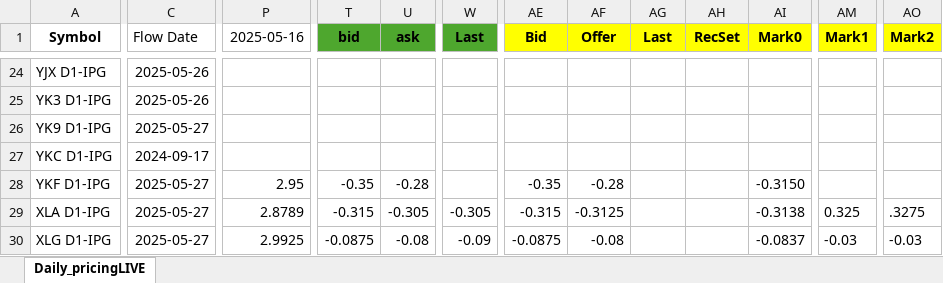
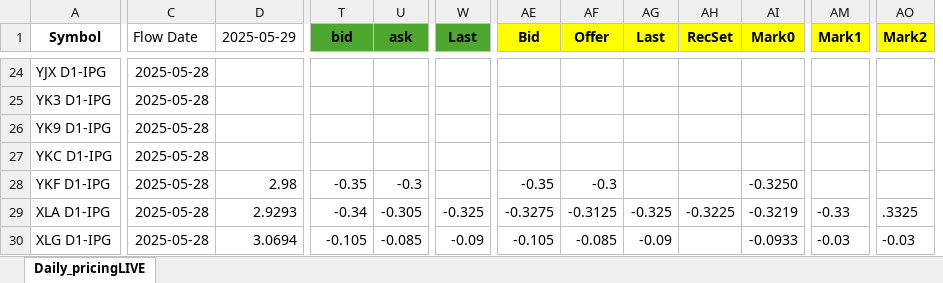
Before and after one commit to G-OMalley/GOSummer25, an Excel workbook: INFO/ICE_daily.xlsx, sheet Daily_pricingLIVE, drawn as a sheet; only a part is shown, gaps mark what is left out; values as stored, in another font and other column widths than the file's, no borders; removed rows and columns are numbered as before the commit, all else as after; the diff covers the shown part only; the diff names each change by its address in the sheet, - before the commit and + after, or states it on an @@ line.

```diff
--- a/INFO/ICE_daily.xlsx (sheet Daily_pricingLIVE)
+++ b/INFO/ICE_daily.xlsx (sheet Daily_pricingLIVE)
+column D (2025-05-29), rows 28-30: 2.98 | 2.9293 | 3.0694
-column P (2025-05-16), rows 28-30: 2.95 | 2.8789 | 2.9925
-C24:C25 (Flow Date): 2025-05-26
+C24:C25 (Flow Date): 2025-05-28
-C26 (Flow Date): 2025-05-27
+C26 (Flow Date): 2025-05-28
-C27 (Flow Date): 2024-09-17
+C27 (Flow Date): 2025-05-28
-C28:C30 (Flow Date): 2025-05-27
+C28:C30 (Flow Date): 2025-05-28
-U28 (ask): -0.28
+U28 (ask): -0.3
-AF28 (Offer): -0.28
+AF28 (Offer): -0.3
-AI28 (Mark0): -0.3150
+AI28 (Mark0): -0.3250
-T29 (bid): -0.315
+T29 (bid): -0.34
-W29 (Last): -0.305
+W29 (Last): -0.325
-AE29 (Bid): -0.315
+AE29 (Bid): -0.3275
-AG29 (Last): (empty)
+AG29 (Last): -0.325
-AH29 (RecSet): (empty)
+AH29 (RecSet): -0.3225
-AI29 (Mark0): -0.3138
+AI29 (Mark0): -0.3219
-AM29 (Mark1): 0.325
+AM29 (Mark1): -0.33
-AO29 (Mark2): .3275
+AO29 (Mark2): .3325
-T30 (bid): -0.0875
+T30 (bid): -0.105
-U30 (ask): -0.08
+U30 (ask): -0.085
-AE30 (Bid): -0.0875
+AE30 (Bid): -0.105
-AF30 (Offer): -0.08
+AF30 (Offer): -0.085
-AG30 (Last): (empty)
+AG30 (Last): -0.09
-AI30 (Mark0): -0.0837
+AI30 (Mark0): -0.0933
```
Also changed, not shown: 1403 edited cells and cell formats elsewhere in this sheet, 4 other files.
